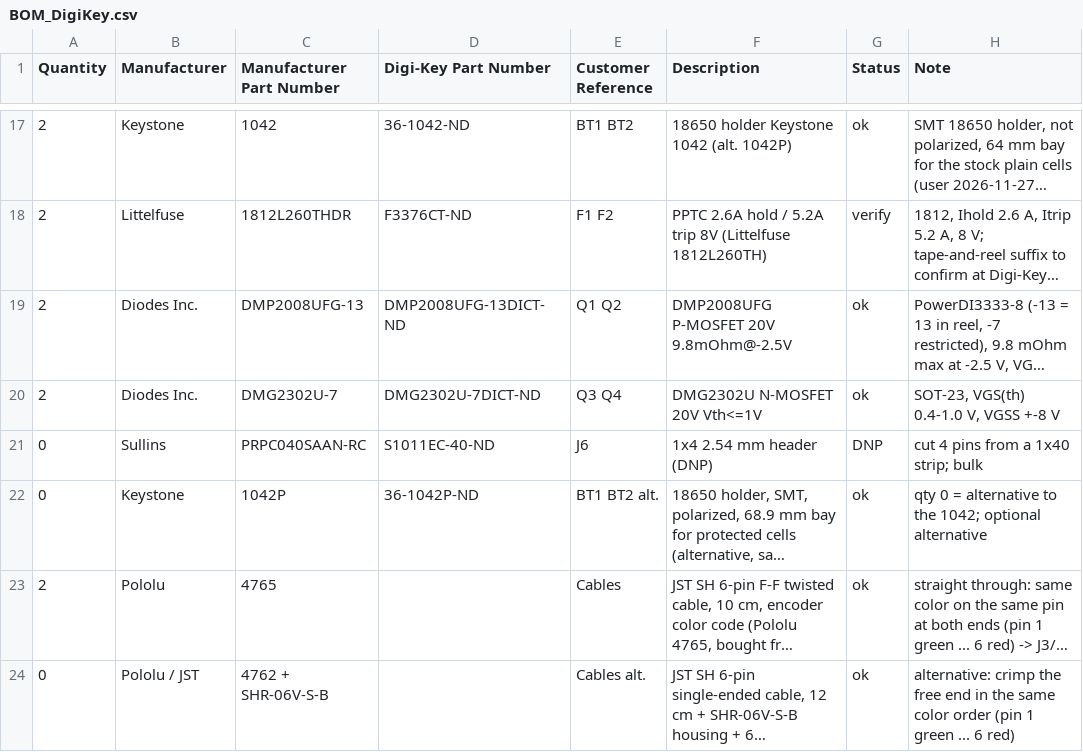
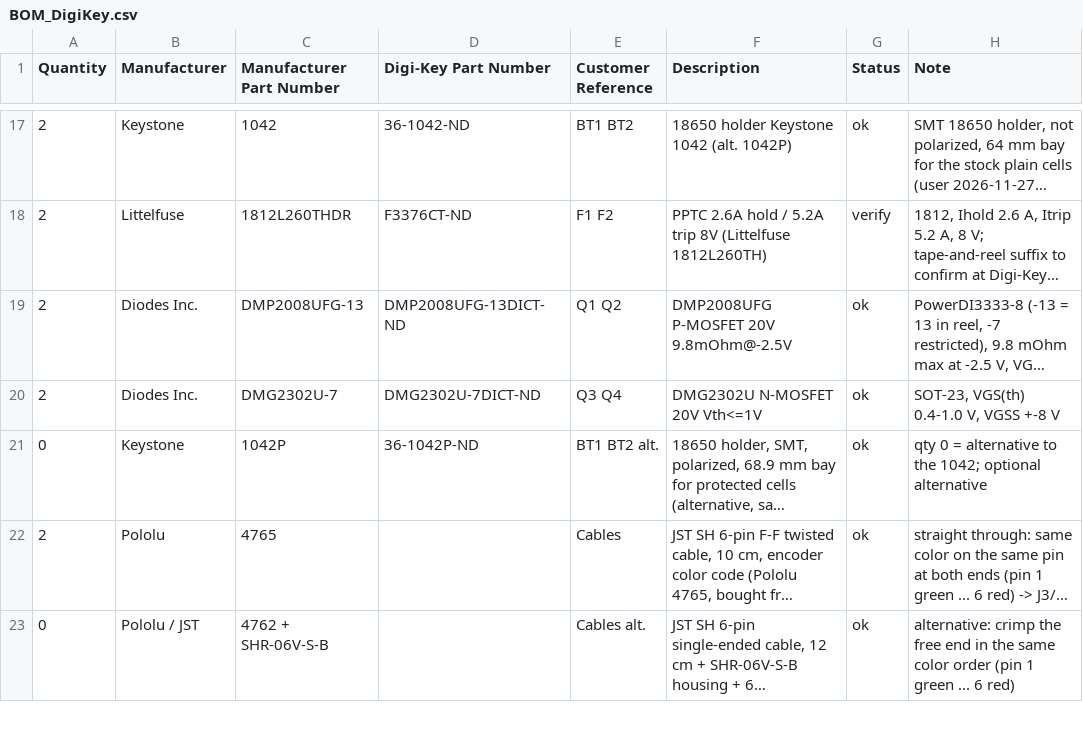
Before and after one commit to arkadiraf/KiCad-Designs, a CSV file: PicoBalancer/fabrication/BOM_DigiKey.csv, drawn as a sheet; only a part is shown, gaps mark what is left out; long unchanged cells end in …; the diff names each change by its address in the sheet, - before the commit and + after, or states it on an @@ line.

```diff
--- a/PicoBalancer/fabrication/BOM_DigiKey.csv
+++ b/PicoBalancer/fabrication/BOM_DigiKey.csv
-row 21: 0 | Sullins | PRPC040SAAN-RC | S1011EC-40-ND | J6 | 1x4 2.54 mm header (DNP) | DNP | cut 4 pins from a 1x40 strip; bulk
```
Also changed, not shown: 11 other files.
